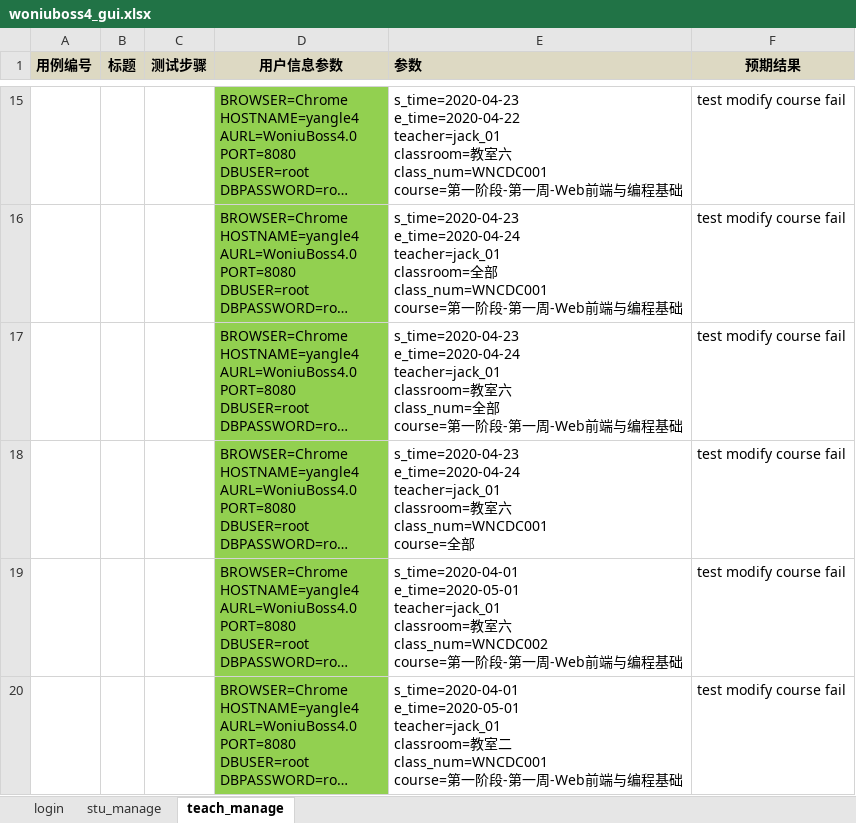
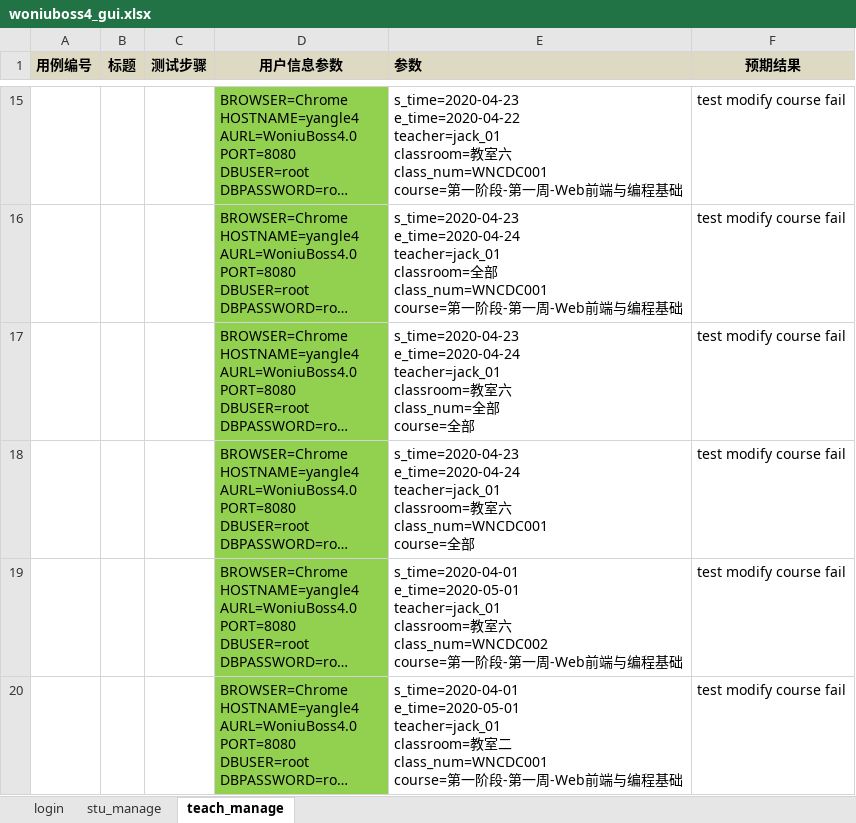
Before and after one commit to woniuboss-project/woniuboss-xa-hyg, an Excel workbook: yangle/woniuboss脚本/woniuboss/data/woniuboss4_gui/woniuboss4_gui.xlsx, sheet teach_manage, drawn as a sheet; only a part is shown, gaps mark what is left out; long unchanged cells end in …; values as stored, in another font and other column widths than the file's, no borders; the diff names each change by its address in the sheet, - before the commit and + after, or states it on an @@ line.

```diff
--- a/yangle/woniuboss脚本/woniuboss/data/woniuboss4_gui/woniuboss4_gui.xlsx (sheet teach_manage)
+++ b/yangle/woniuboss脚本/woniuboss/data/woniuboss4_gui/woniuboss4_gui.xlsx (sheet teach_manage)
-E17 (参数): …course=第一阶段-第一周-Web前端与编程基础
+E17 (参数): …course=全部
```
Also changed, not shown: sheet stu_manage, sheet login, 24 other files.
